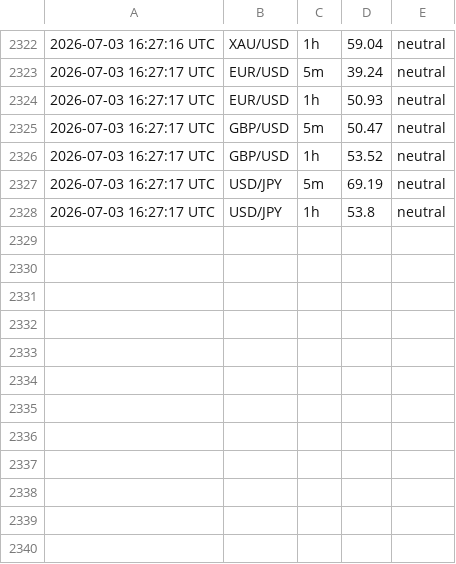
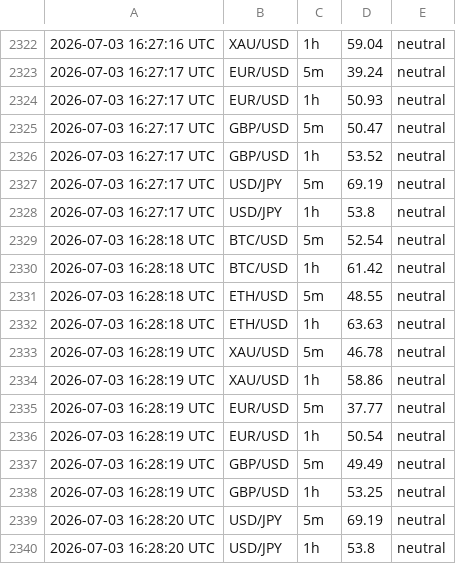
Before and after one commit to 63notty/RSI-Alerts, a CSV file: rsi_log.csv, drawn as a sheet; only a part is shown, gaps mark what is left out; the diff names each change by its address in the sheet, - before the commit and + after, or states it on an @@ line.

```diff
--- a/rsi_log.csv
+++ b/rsi_log.csv
+row 2329: 2026-07-03 16:28:18 UTC | BTC/USD | 5m | 52.54 | neutral
+row 2330: 2026-07-03 16:28:18 UTC | BTC/USD | 1h | 61.42 | neutral
+row 2331: 2026-07-03 16:28:18 UTC | ETH/USD | 5m | 48.55 | neutral
+row 2332: 2026-07-03 16:28:18 UTC | ETH/USD | 1h | 63.63 | neutral
+row 2333: 2026-07-03 16:28:19 UTC | XAU/USD | 5m | 46.78 | neutral
+row 2334: 2026-07-03 16:28:19 UTC | XAU/USD | 1h | 58.86 | neutral
+row 2335: 2026-07-03 16:28:19 UTC | EUR/USD | 5m | 37.77 | neutral
+row 2336: 2026-07-03 16:28:19 UTC | EUR/USD | 1h | 50.54 | neutral
+row 2337: 2026-07-03 16:28:19 UTC | GBP/USD | 5m | 49.49 | neutral
+row 2338: 2026-07-03 16:28:19 UTC | GBP/USD | 1h | 53.25 | neutral
+row 2339: 2026-07-03 16:28:20 UTC | USD/JPY | 5m | 69.19 | neutral
+row 2340: 2026-07-03 16:28:20 UTC | USD/JPY | 1h | 53.8 | neutral
```
